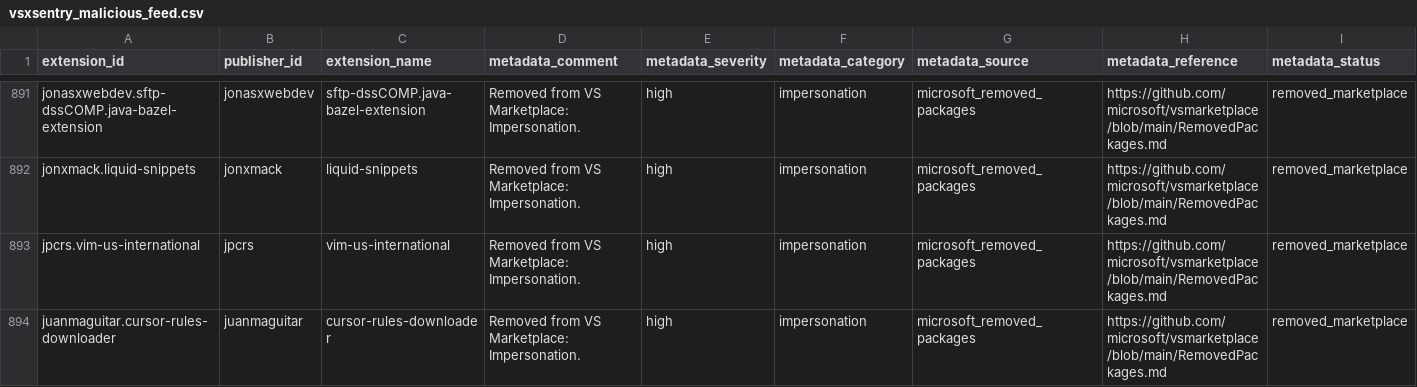
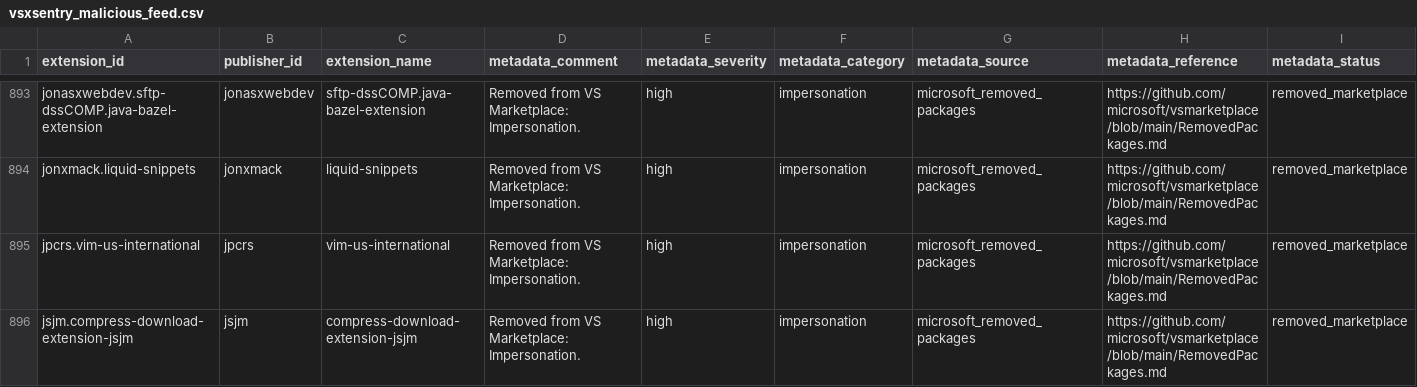
Before and after one commit to vsxsentry/vsxsentry.github.io, a CSV file: feeds/vsxsentry_malicious_feed.csv, drawn as a sheet; only a part is shown, gaps mark what is left out; the shorter side is filled out with more unchanged rows; rows hold the shown columns only; the diff covers the shown part only; the diff names each change by its address in the sheet, - before the commit and + after, or states it on an @@ line.

```diff
--- a/feeds/vsxsentry_malicious_feed.csv
+++ b/feeds/vsxsentry_malicious_feed.csv
+row 896: jsjm.compress-download-extension-jsjm | jsjm | compress-download-extension-jsjm | Removed from VS Marketplace: Impersonation. | high | impersonation | microsoft_removed_packages | https://github.com/microsoft/vsmarketplace/blob/main/RemovedPackages.md | removed_marketplace
```
Also changed, not shown: 6 added rows elsewhere in this file, feeds/vsxsentry_feed.csv, feeds/vsxsentry_opencti_import.csv, 13 other files.
